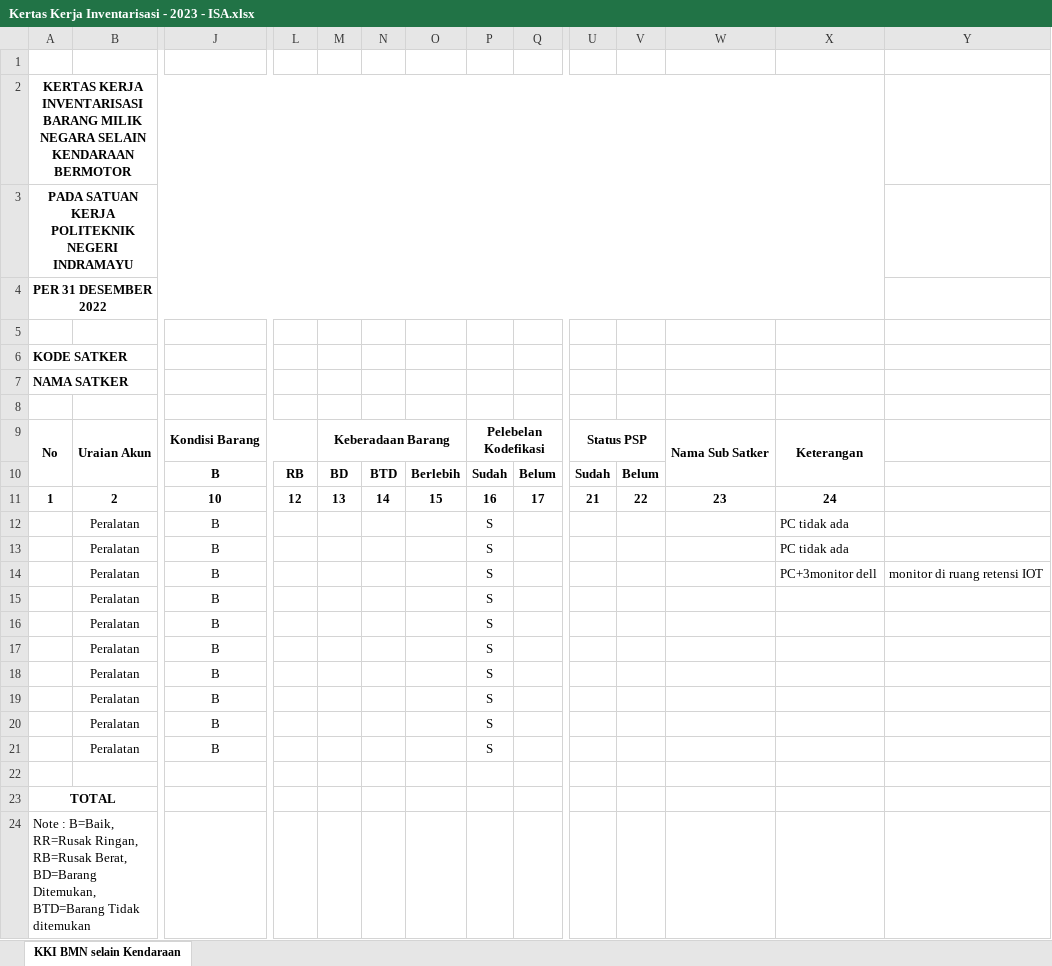
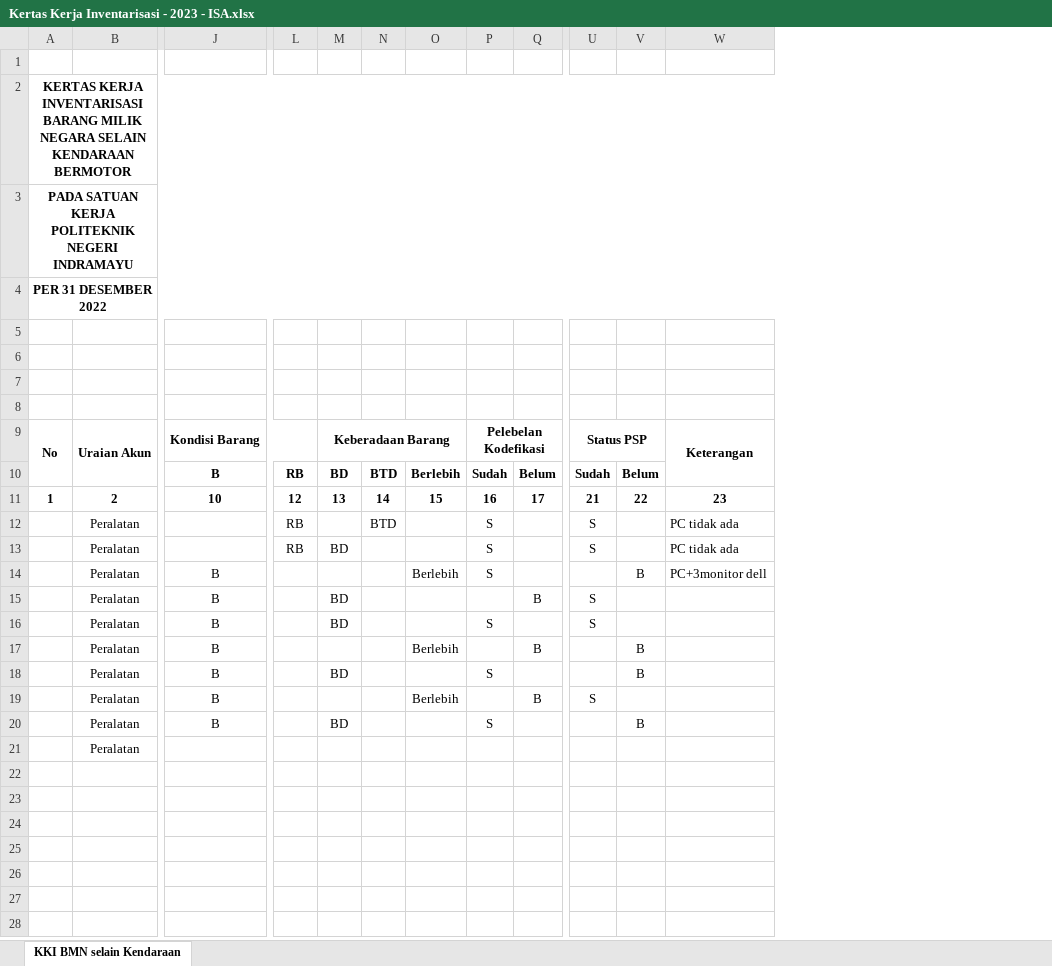
Before and after one commit to maulanahidayatullah/Skripsi-Inventory-System-project-at-POLINDRA, an Excel workbook: Kertas Kerja Inventarisasi - 2023 - ISA.xlsx, sheet KKI BMN selain Kendaraan, drawn as a sheet; only a part is shown, gaps mark what is left out; values as stored, in another font and other column widths than the file's, no borders; removed rows and columns are numbered as before the commit, all else as after; rows hold the shown columns only; the diff covers the shown part only; the diff names each change by its address in the sheet, - before the commit and + after, or states it on an @@ line.

Commit message:
update import berdasarkan excel

```diff
--- a/Kertas Kerja Inventarisasi - 2023 - ISA.xlsx (sheet KKI BMN selain Kendaraan)
+++ b/Kertas Kerja Inventarisasi - 2023 - ISA.xlsx (sheet KKI BMN selain Kendaraan)
-column W, rows 9-11: Nama Sub Satker |  | 23
-column Y, row 14: monitor di ruang retensi IOT
-row 6: KODE SATKER
+row 6: (empty)
-row 7: NAMA SATKER
+row 7: (empty)
-W11: 24
+W11: 23
-J12:J13: B
+J12:J13: (empty)
-L12:L13: (empty)
+L12:L13: RB
-N12: (empty)
+N12: BTD
-U12:U13: (empty)
+U12:U13: S
-M13: (empty)
+M13: BD
-O14: (empty)
+O14: Berlebih
-V14: (empty)
+V14: B
-M15:M16: (empty)
+M15:M16: BD
-P15: S
+P15: (empty)
-Q15: (empty)
+Q15: B
-U15:U16: (empty)
+U15:U16: S
-O17: (empty)
+O17: Berlebih
-P17: S
+P17: (empty)
-Q17: (empty)
+Q17: B
-V17:V18: (empty)
+V17:V18: B
-M18: (empty)
+M18: BD
-O19: (empty)
+O19: Berlebih
-P19: S
+P19: (empty)
-Q19: (empty)
+Q19: B
-U19: (empty)
+U19: S
-M20: (empty)
+M20: BD
-V20: (empty)
+V20: B
-J21: B
+J21: (empty)
-P21: S
+P21: (empty)
-row 22: (empty)
-row 23: TOTAL
-row 24: Note : B=Baik, RR=Rusak Ringan, RB=Rusak Berat, BD=Barang Ditemukan, BTD=Barang Tidak ditemukan
```
Also changed, not shown: 26 removed rows elsewhere in this sheet, 5 other files.
